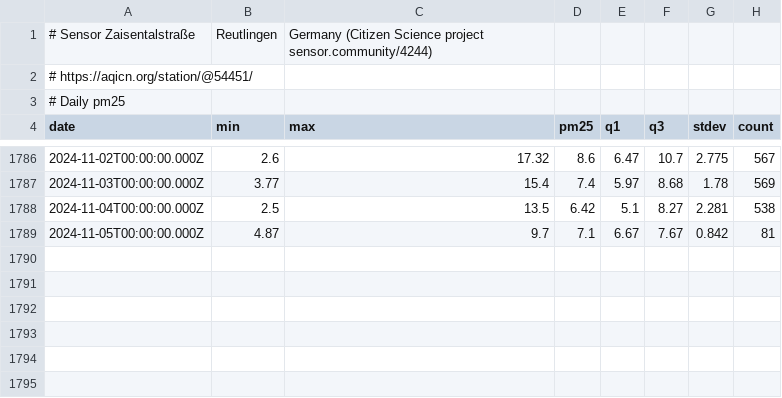
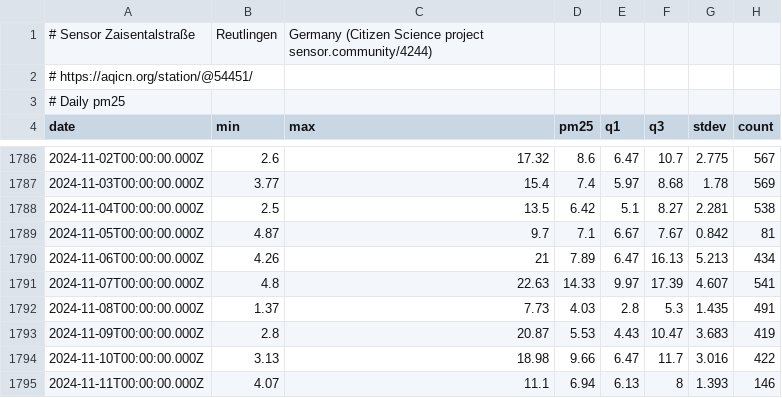
Before and after one commit to Arraying/Reutlingen, a CSV file: data/reutlingen.csv, drawn as a sheet; only a part is shown, gaps mark what is left out.

```diff
--- a/data/reutlingen.csv
+++ b/data/reutlingen.csv
@@ -1789 +1789,7 @@ date,min,max,pm25,q1,q3,stdev,count
 2024-11-05T00:00:00.000Z,4.87,9.7,7.1,6.67,7.67,0.842,81
+2024-11-06T00:00:00.000Z,4.26,21,7.89,6.47,16.13,5.213,434
+2024-11-07T00:00:00.000Z,4.8,22.63,14.33,9.97,17.39,4.607,541
+2024-11-08T00:00:00.000Z,1.37,7.73,4.03,2.8,5.3,1.435,491
+2024-11-09T00:00:00.000Z,2.8,20.87,5.53,4.43,10.47,3.683,419
+2024-11-10T00:00:00.000Z,3.13,18.98,9.66,6.47,11.7,3.016,422
+2024-11-11T00:00:00.000Z,4.07,11.1,6.94,6.13,8,1.393,146
```
Also changed, not shown: 13 other files.
